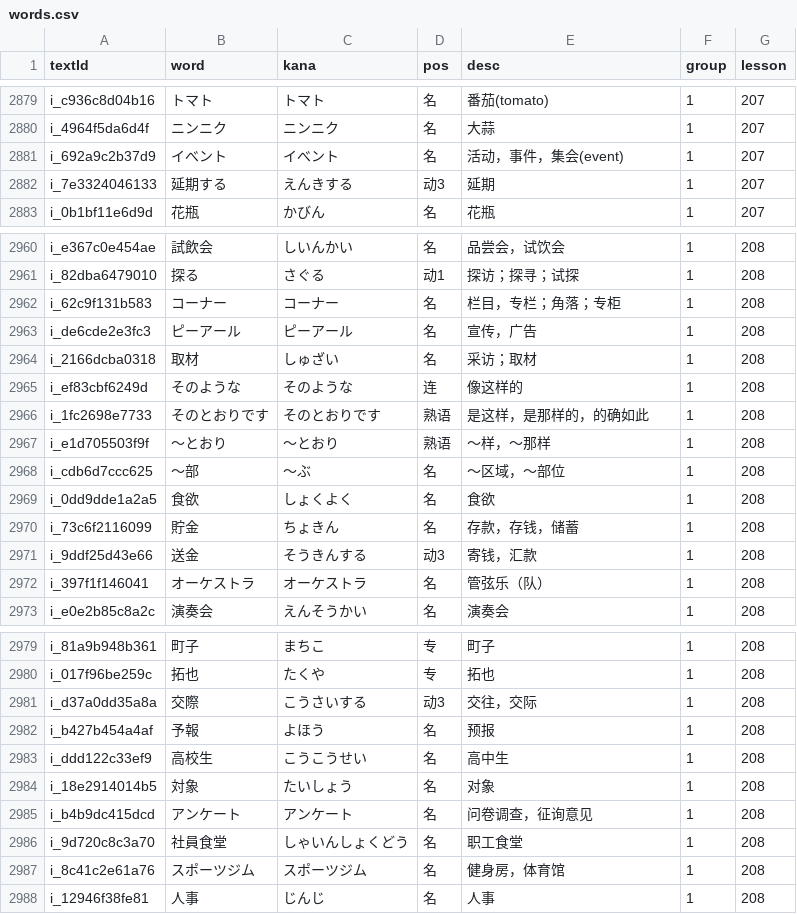
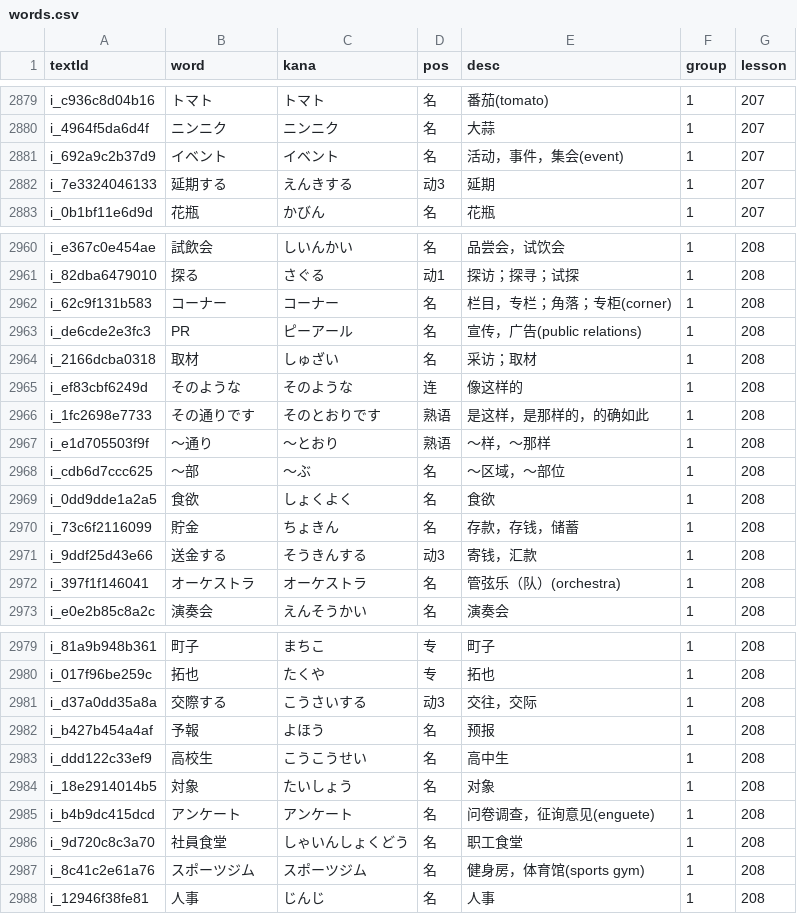
Before and after one commit to cencuansen/simple-pages, a CSV file: japanese/public/jsons/words.csv, drawn as a sheet; only a part is shown, gaps mark what is left out; the diff covers the shown part only.

Commit message:
update japanese

```diff
--- a/japanese/public/jsons/words.csv
+++ b/japanese/public/jsons/words.csv
@@ -2880,3 +2880,3 @@ i_c936c8d04b16,トマト,トマト,名,番茄(tomato),1,207
 i_4964f5da6d4f,ニンニク,ニンニク,名,大蒜,1,207
-i_692a9c2b37d9,イべント,イべント,名,活动，事件，集会(event),1,207
+i_692a9c2b37d9,イベント,イベント,名,活动，事件，集会(event),1,207
 i_7e3324046133,延期する,えんきする,动3,延期,1,207
@@ -2961,8 +2961,8 @@ i_e367c0e454ae,試飲会,しいんかい,名,品尝会，试饮会,1,208
 i_82dba6479010,探る,さぐる,动1,探访；探寻；试探,1,208
-i_62c9f131b583,コーナー,コーナー,名,栏目，专栏；角落；专柜,1,208
-i_de6cde2e3fc3,ピーアール,ピーアール,名,宣传，广告,1,208
+i_62c9f131b583,コーナー,コーナー,名,栏目，专栏；角落；专柜(corner),1,208
+i_de6cde2e3fc3,PR,ピーアール,名,宣传，广告(public relations),1,208
 i_2166dcba0318,取材,しゅざい,名,采访；取材,1,208
 i_ef83cbf6249d,そのような,そのような,连,像这样的,1,208
-i_1fc2698e7733,そのとおりです,そのとおりです,熟语,是这样，是那样的，的确如此,1,208
-i_e1d705503f9f,～とおり,～とおり,熟语,～样，～那样,1,208
+i_1fc2698e7733,その通りです,そのとおりです,熟语,是这样，是那样的，的确如此,1,208
+i_e1d705503f9f,～通り,～とおり,熟语,～样，～那样,1,208
 i_cdb6d7ccc625,～部,～ぶ,名,～区域，～部位,1,208
@@ -2970,4 +2970,4 @@ i_0dd9dde1a2a5,食欲,しょくよく,名,食欲,1,208
 i_73c6f2116099,貯金,ちょきん,名,存款，存钱，储蓄,1,208
-i_9ddf25d43e66,送金,そうきんする,动3,寄钱，汇款,1,208
-i_397f1f146041,オーケストラ,オーケストラ,名,管弦乐（队）,1,208
+i_9ddf25d43e66,送金する,そうきんする,动3,寄钱，汇款,1,208
+i_397f1f146041,オーケストラ,オーケストラ,名,管弦乐（队）(orchestra),1,208
 i_e0e2b85c8a2c,演奏会,えんそうかい,名,演奏会,1,208
@@ -2980,3 +2980,3 @@ i_81a9b948b361,町子,まちこ,专,町子,1,208
 i_017f96be259c,拓也,たくや,专,拓也,1,208
-i_d37a0dd35a8a,交際,こうさいする,动3,交往，交际,1,208
+i_d37a0dd35a8a,交際する,こうさいする,动3,交往，交际,1,208
 i_b427b454a4af,予報,よほう,名,预报,1,208
@@ -2984,5 +2984,5 @@ i_ddd122c33ef9,高校生,こうこうせい,名,高中生,1,208
 i_18e2914014b5,対象,たいしょう,名,对象,1,208
-i_b4b9dc415dcd,アンケート,アンケート,名,问卷调查，征询意见,1,208
+i_b4b9dc415dcd,アンケート,アンケート,名,问卷调查，征询意见(enguete),1,208
 i_9d720c8c3a70,社員食堂,しゃいんしょくどう,名,职工食堂,1,208
-i_8c41c2e61a76,スポーツジム,スポーツジム,名,健身房，体育馆,1,208
+i_8c41c2e61a76,スポーツジム,スポーツジム,名,健身房，体育馆(sports gym),1,208
 i_12946f38fe81,人事,じんじ,名,人事,1,208
```
Also changed, not shown: 14 edited cells elsewhere in this file, japanese/public/jsons/lesson-contents.csv, 4 other files.
